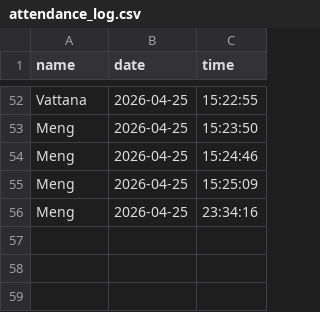
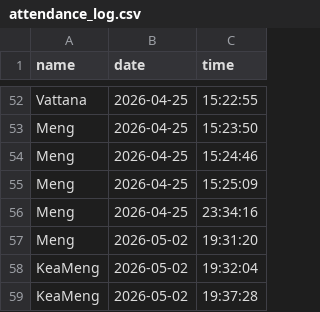
Before and after one commit to KeaMeng-ING/Face-Recognition-Based-Student-Attendance-System, a CSV file: attendance_log.csv, drawn as a sheet; only a part is shown, gaps mark what is left out; the diff names each change by its address in the sheet, - before the commit and + after, or states it on an @@ line.

```diff
--- a/attendance_log.csv
+++ b/attendance_log.csv
+row 57: Meng | 2026-05-02 | 19:31:20
+row 58: KeaMeng | 2026-05-02 | 19:32:04
+row 59: KeaMeng | 2026-05-02 | 19:37:28
```
Also changed, not shown: 3 other files.
